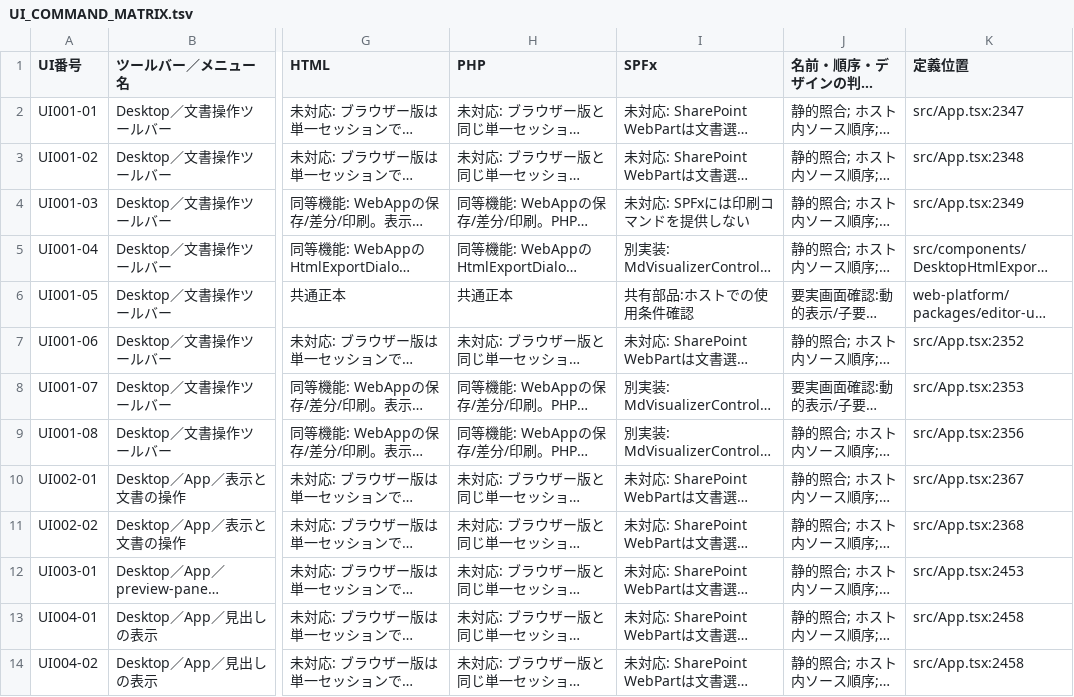
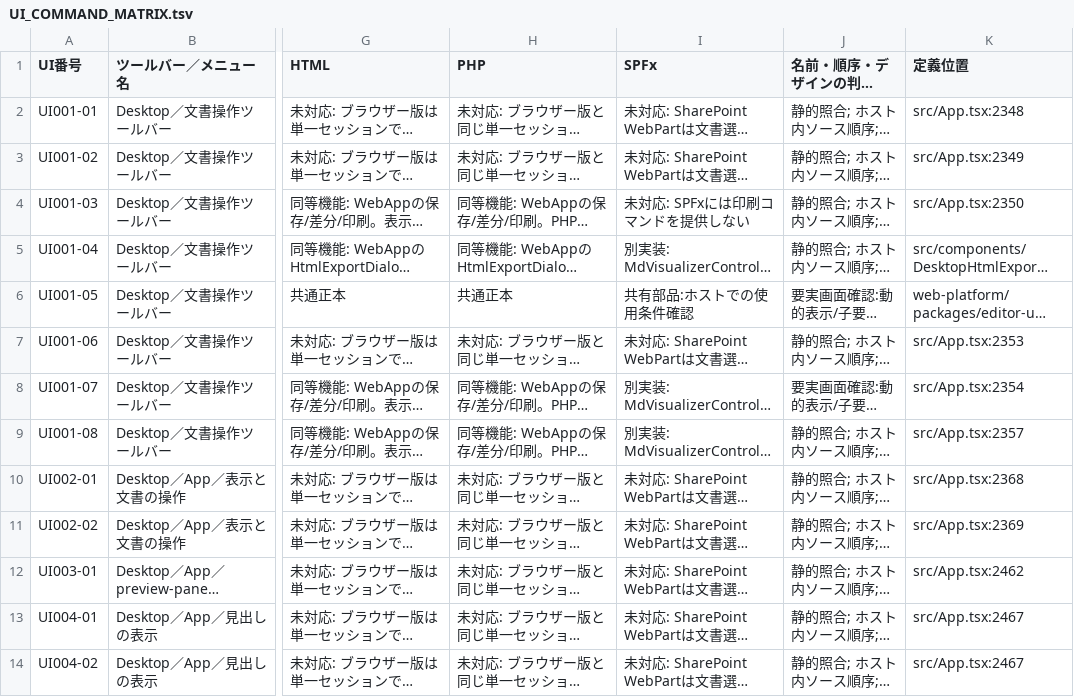
Before and after one commit to KotorinChunChun/MdVisualizer, a TSV file: docs/developer/ui/UI_COMMAND_MATRIX.tsv, drawn as a sheet; only a part is shown, gaps mark what is left out; long unchanged cells end in …; the diff covers the shown part only; the diff names each change by its address in the sheet, - before the commit and + after, or states it on an @@ line.

```diff
--- a/docs/developer/ui/UI_COMMAND_MATRIX.tsv
+++ b/docs/developer/ui/UI_COMMAND_MATRIX.tsv
-K2 (定義位置): src/App.tsx:2347
+K2 (定義位置): src/App.tsx:2348
-K3 (定義位置): src/App.tsx:2348
+K3 (定義位置): src/App.tsx:2349
-K4 (定義位置): src/App.tsx:2349
+K4 (定義位置): src/App.tsx:2350
-K7 (定義位置): src/App.tsx:2352
+K7 (定義位置): src/App.tsx:2353
-K8 (定義位置): src/App.tsx:2353
+K8 (定義位置): src/App.tsx:2354
-K9 (定義位置): src/App.tsx:2356
+K9 (定義位置): src/App.tsx:2357
-K10 (定義位置): src/App.tsx:2367
+K10 (定義位置): src/App.tsx:2368
-K11 (定義位置): src/App.tsx:2368
+K11 (定義位置): src/App.tsx:2369
-K12 (定義位置): src/App.tsx:2453
+K12 (定義位置): src/App.tsx:2462
-K13:K14 (定義位置): src/App.tsx:2458
+K13:K14 (定義位置): src/App.tsx:2467
```
Also changed, not shown: 1 added row and 77 edited cells elsewhere in this file, 11 other files.
